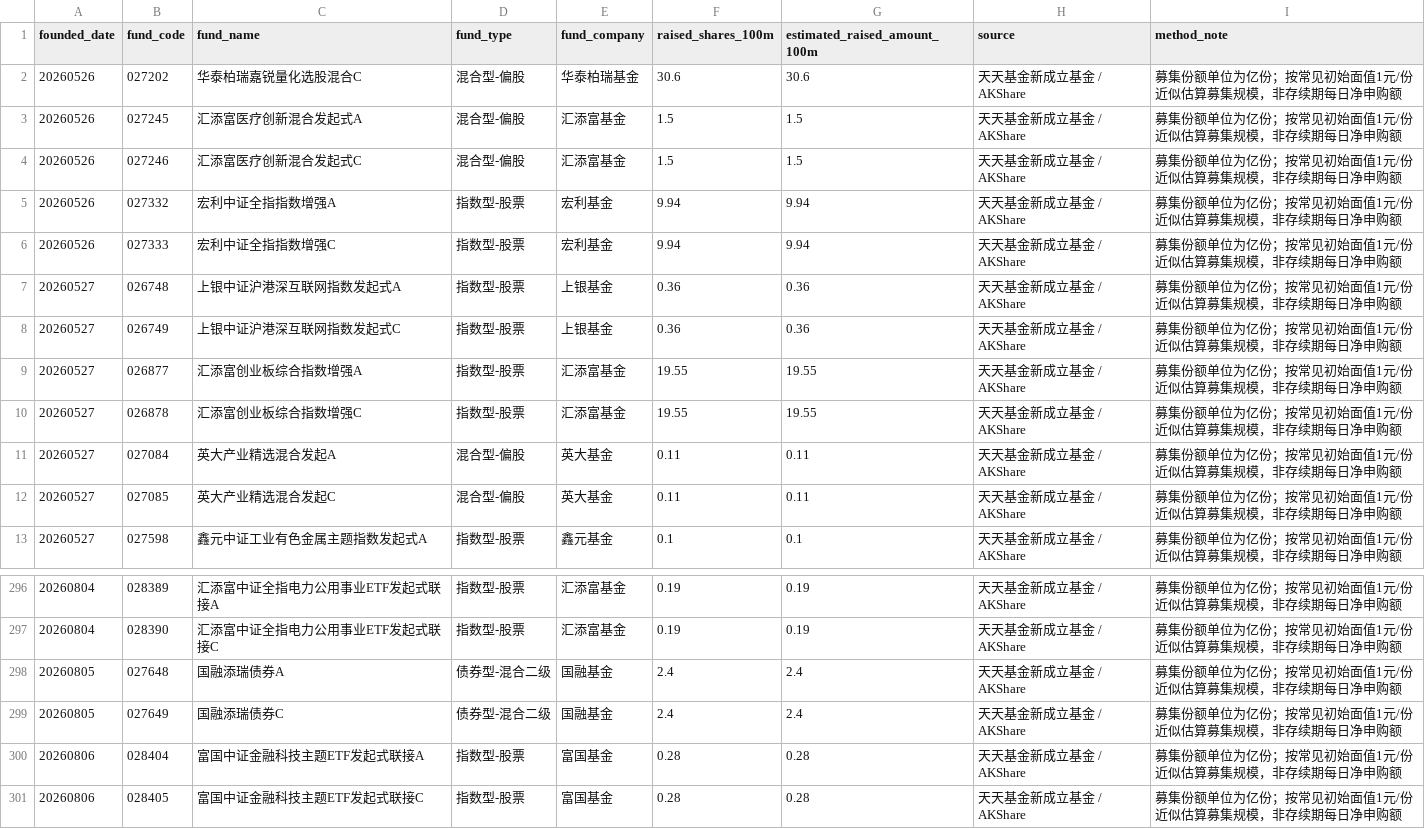
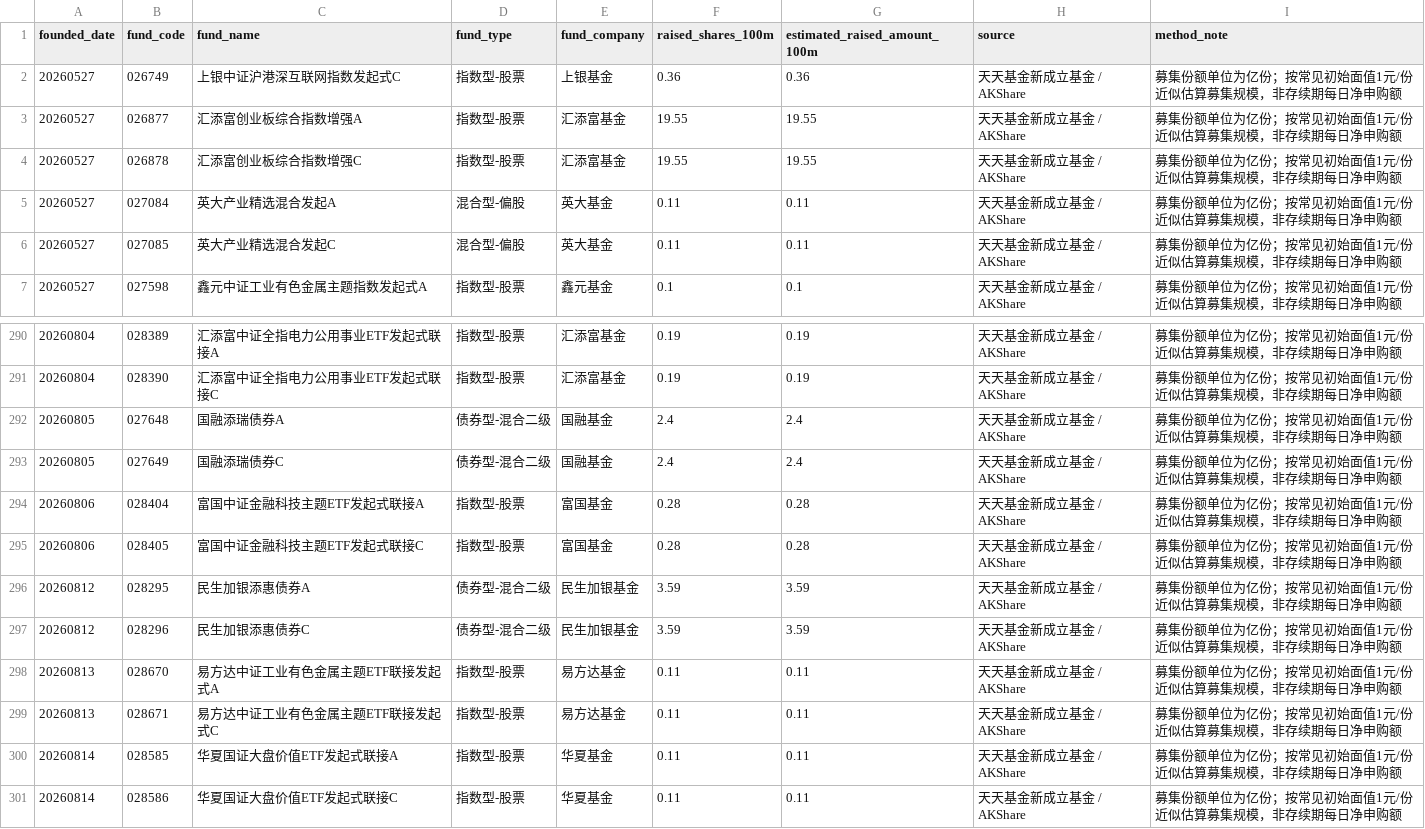
Before and after one commit to vanswei45678-droid/vanswei45678-droid.github.io, a CSV file: data/fund_subscription.csv, drawn as a sheet; only a part is shown, gaps mark what is left out; removed rows and columns are numbered as before the commit, all else as after; the diff names each change by its address in the sheet, - before the commit and + after, or states it on an @@ line.

```diff
--- a/data/fund_subscription.csv
+++ b/data/fund_subscription.csv
-row 2: 20260526 | 027202 | 华泰柏瑞嘉锐量化选股混合C | 混合型-偏股 | 华泰柏瑞基金 | 30.6 | 30.6 | 天天基金新成立基金 / AKShare | 募集份额单位为亿份；按常见初始面值1元/份近似估算募集规模，非存续期每日净申购额
-row 3: 20260526 | 027245 | 汇添富医疗创新混合发起式A | 混合型-偏股 | 汇添富基金 | 1.5 | 1.5 | 天天基金新成立基金 / AKShare | 募集份额单位为亿份；按常见初始面值1元/份近似估算募集规模，非存续期每日净申购额
-row 4: 20260526 | 027246 | 汇添富医疗创新混合发起式C | 混合型-偏股 | 汇添富基金 | 1.5 | 1.5 | 天天基金新成立基金 / AKShare | 募集份额单位为亿份；按常见初始面值1元/份近似估算募集规模，非存续期每日净申购额
-row 5: 20260526 | 027332 | 宏利中证全指指数增强A | 指数型-股票 | 宏利基金 | 9.94 | 9.94 | 天天基金新成立基金 / AKShare | 募集份额单位为亿份；按常见初始面值1元/份近似估算募集规模，非存续期每日净申购额
-row 6: 20260526 | 027333 | 宏利中证全指指数增强C | 指数型-股票 | 宏利基金 | 9.94 | 9.94 | 天天基金新成立基金 / AKShare | 募集份额单位为亿份；按常见初始面值1元/份近似估算募集规模，非存续期每日净申购额
-row 7: 20260527 | 026748 | 上银中证沪港深互联网指数发起式A | 指数型-股票 | 上银基金 | 0.36 | 0.36 | 天天基金新成立基金 / AKShare | 募集份额单位为亿份；按常见初始面值1元/份近似估算募集规模，非存续期每日净申购额
+row 296: 20260812 | 028295 | 民生加银添惠债券A | 债券型-混合二级 | 民生加银基金 | 3.59 | 3.59 | 天天基金新成立基金 / AKShare | 募集份额单位为亿份；按常见初始面值1元/份近似估算募集规模，非存续期每日净申购额
+row 297: 20260812 | 028296 | 民生加银添惠债券C | 债券型-混合二级 | 民生加银基金 | 3.59 | 3.59 | 天天基金新成立基金 / AKShare | 募集份额单位为亿份；按常见初始面值1元/份近似估算募集规模，非存续期每日净申购额
+row 298: 20260813 | 028670 | 易方达中证工业有色金属主题ETF联接发起式A | 指数型-股票 | 易方达基金 | 0.11 | 0.11 | 天天基金新成立基金 / AKShare | 募集份额单位为亿份；按常见初始面值1元/份近似估算募集规模，非存续期每日净申购额
+row 299: 20260813 | 028671 | 易方达中证工业有色金属主题ETF联接发起式C | 指数型-股票 | 易方达基金 | 0.11 | 0.11 | 天天基金新成立基金 / AKShare | 募集份额单位为亿份；按常见初始面值1元/份近似估算募集规模，非存续期每日净申购额
+row 300: 20260814 | 028585 | 华夏国证大盘价值ETF发起式联接A | 指数型-股票 | 华夏基金 | 0.11 | 0.11 | 天天基金新成立基金 / AKShare | 募集份额单位为亿份；按常见初始面值1元/份近似估算募集规模，非存续期每日净申购额
+row 301: 20260814 | 028586 | 华夏国证大盘价值ETF发起式联接C | 指数型-股票 | 华夏基金 | 0.11 | 0.11 | 天天基金新成立基金 / AKShare | 募集份额单位为亿份；按常见初始面值1元/份近似估算募集规模，非存续期每日净申购额
```
Also changed, not shown: data/liquidity.csv, data/macro.csv, 6 other files.
